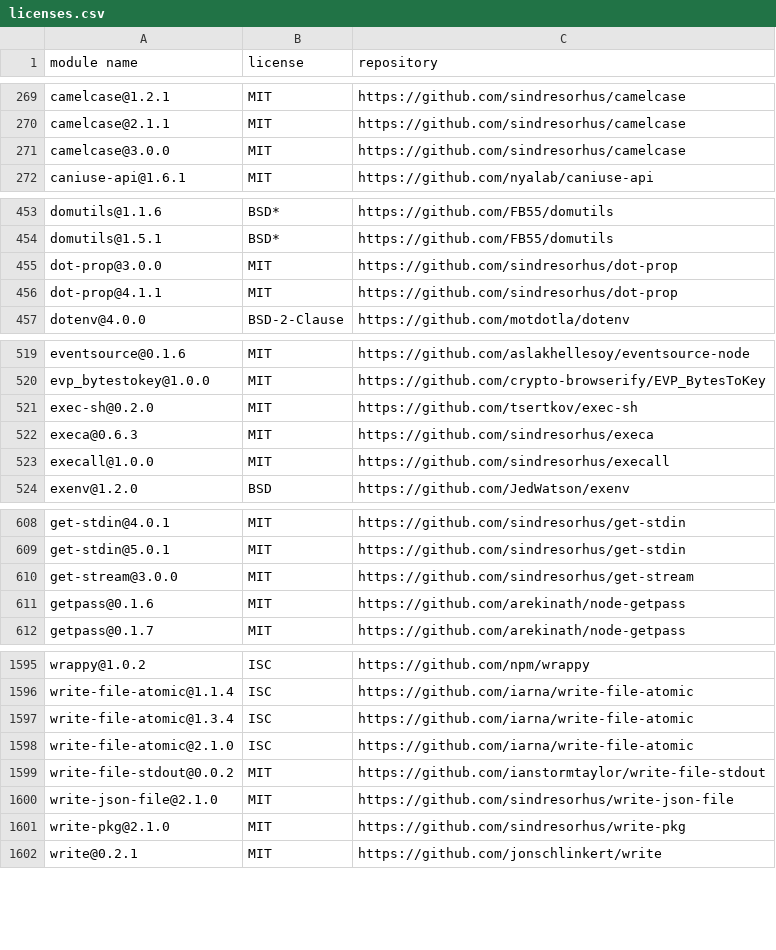
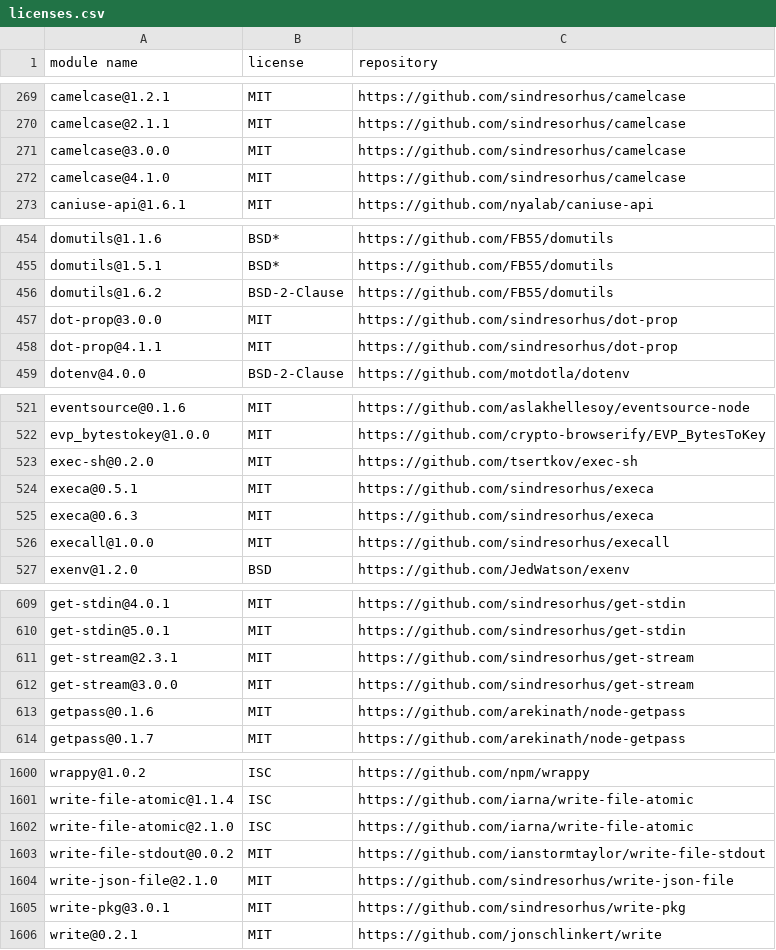
Before and after one commit to MCS-Lite/mcs-lite, a CSV file: docs/licenses.csv, drawn as a sheet; only a part is shown, gaps mark what is left out; the diff covers the shown part only.

```diff
--- a/docs/licenses.csv
+++ b/docs/licenses.csv
@@ -271,2 +271,3 @@
 "camelcase@3.0.0","MIT","https://github.com/sindresorhus/camelcase"
+"camelcase@4.1.0","MIT","https://github.com/sindresorhus/camelcase"
 "caniuse-api@1.6.1","MIT","https://github.com/nyalab/caniuse-api"
@@ -454,2 +455,3 @@
 "domutils@1.5.1","BSD*","https://github.com/FB55/domutils"
+"domutils@1.6.2","BSD-2-Clause","https://github.com/FB55/domutils"
 "dot-prop@3.0.0","MIT","https://github.com/sindresorhus/dot-prop"
@@ -521,2 +523,3 @@
 "exec-sh@0.2.0","MIT","https://github.com/tsertkov/exec-sh"
+"execa@0.5.1","MIT","https://github.com/sindresorhus/execa"
 "execa@0.6.3","MIT","https://github.com/sindresorhus/execa"
@@ -609,2 +610,3 @@
 "get-stdin@5.0.1","MIT","https://github.com/sindresorhus/get-stdin"
+"get-stream@2.3.1","MIT","https://github.com/sindresorhus/get-stream"
 "get-stream@3.0.0","MIT","https://github.com/sindresorhus/get-stream"
@@ -1596,3 +1601,2 @@
 "write-file-atomic@1.1.4","ISC","https://github.com/iarna/write-file-atomic"
-"write-file-atomic@1.3.4","ISC","https://github.com/iarna/write-file-atomic"
 "write-file-atomic@2.1.0","ISC","https://github.com/iarna/write-file-atomic"
@@ -1600,3 +1604,3 @@
 "write-json-file@2.1.0","MIT","https://github.com/sindresorhus/write-json-file"
-"write-pkg@2.1.0","MIT","https://github.com/sindresorhus/write-pkg"
+"write-pkg@3.0.1","MIT","https://github.com/sindresorhus/write-pkg"
 "write@0.2.1","MIT","https://github.com/jonschlinkert/write"
```
Also changed, not shown: 10 added rows, 7 removed rows and 15 edited cells elsewhere in this file, 13 other files.
